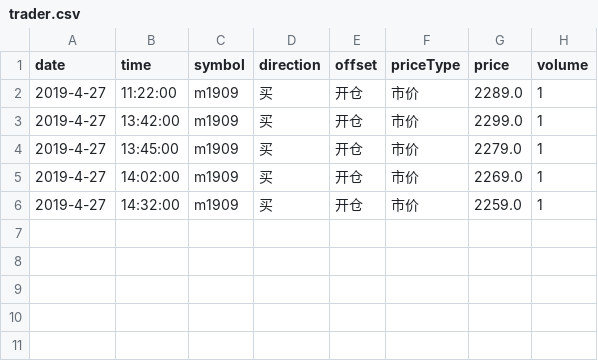
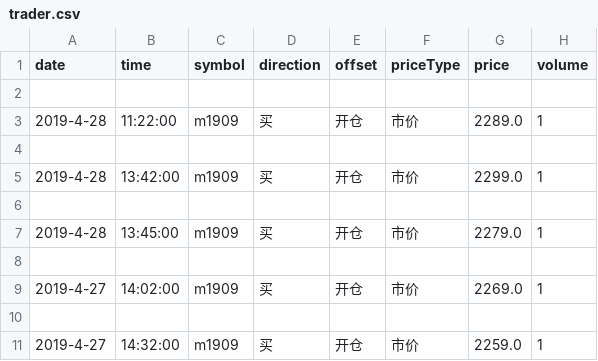
Before and after one commit to haoson888/my-vnpy-1.9.2, a CSV file: vnpy/trader/app/algoTrading/algo/trader.csv, drawn as a sheet.

```diff
--- a/vnpy/trader/app/algoTrading/algo/trader.csv
+++ b/vnpy/trader/app/algoTrading/algo/trader.csv
@@ -1,6 +1,11 @@
 date,time,symbol,direction,offset,priceType,price,volume
-2019-4-27,11:22:00,m1909,买,开仓,市价,2289.0,1
-2019-4-27,13:42:00,m1909,买,开仓,市价,2299.0,1
-2019-4-27,13:45:00,m1909,买,开仓,市价,2279.0,1
+
+2019-4-28,11:22:00,m1909,买,开仓,市价,2289.0,1
+
+2019-4-28,13:42:00,m1909,买,开仓,市价,2299.0,1
+
+2019-4-28,13:45:00,m1909,买,开仓,市价,2279.0,1
+
 2019-4-27,14:02:00,m1909,买,开仓,市价,2269.0,1
+
 2019-4-27,14:32:00,m1909,买,开仓,市价,2259.0,1
```
Also changed, not shown: 1 other file.
